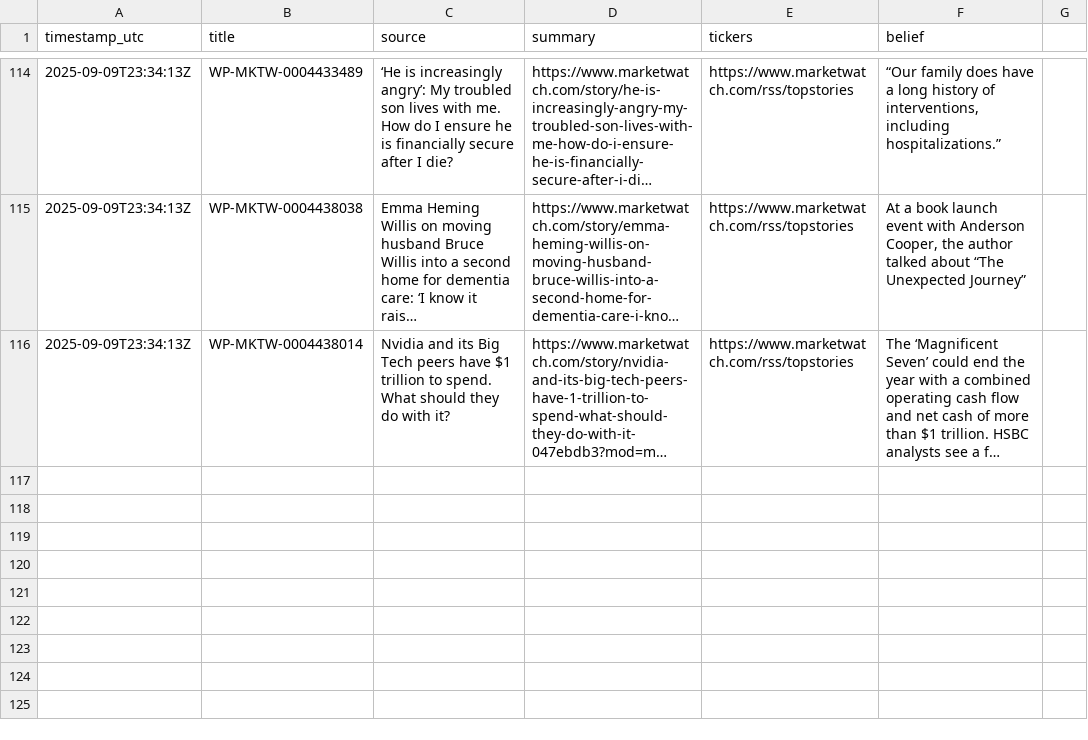
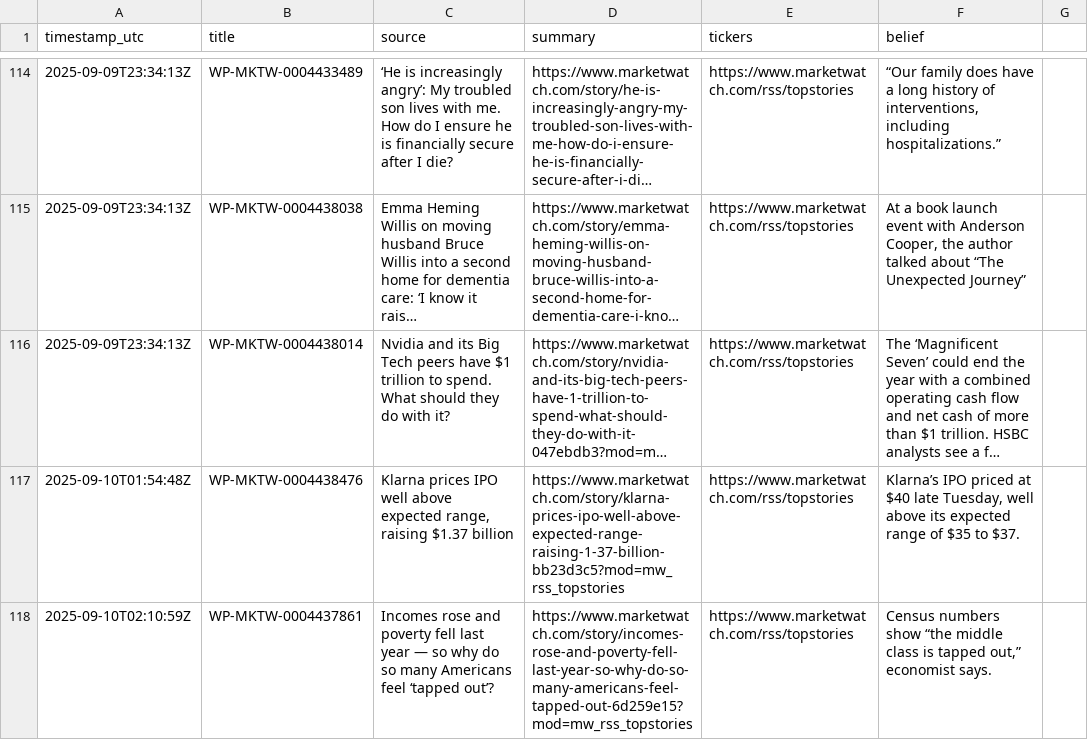
Before and after one commit to msawaged/MarketPlaygroundV3, a CSV file: data/news_beliefs.csv, drawn as a sheet; only a part is shown, gaps mark what is left out; long unchanged cells end in …; the diff names each change by its address in the sheet, - before the commit and + after, or states it on an @@ line.

```diff
--- a/data/news_beliefs.csv
+++ b/data/news_beliefs.csv
+row 117: 2025-09-10T01:54:48Z | WP-MKTW-0004438476 | Klarna prices IPO well above expected range, raising $1.37 billion | https://www.marketwatch.com/story/klarna-prices-ipo-well-above-expected-range-raising-1-37-billion-bb23d3c5?mod=mw_rss_topstories | https://www.marketwatch.com/rss/topstories | Klarna’s IPO priced at $40 late Tuesday, well above its expected range of $35 to $37.
+row 118: 2025-09-10T02:10:59Z | WP-MKTW-0004437861 | Incomes rose and poverty fell last year — so why do so many Americans feel ‘tapped out’? | https://www.marketwatch.com/story/incomes-rose-and-poverty-fell-last-year-so-why-do-so-many-americans-feel-tapped-out-6d259e15?mod=mw_rss_topstories | https://www.marketwatch.com/rss/topstories | Census numbers show “the middle class is tapped out,” economist says.
```
Also changed, not shown: 3 other files.
